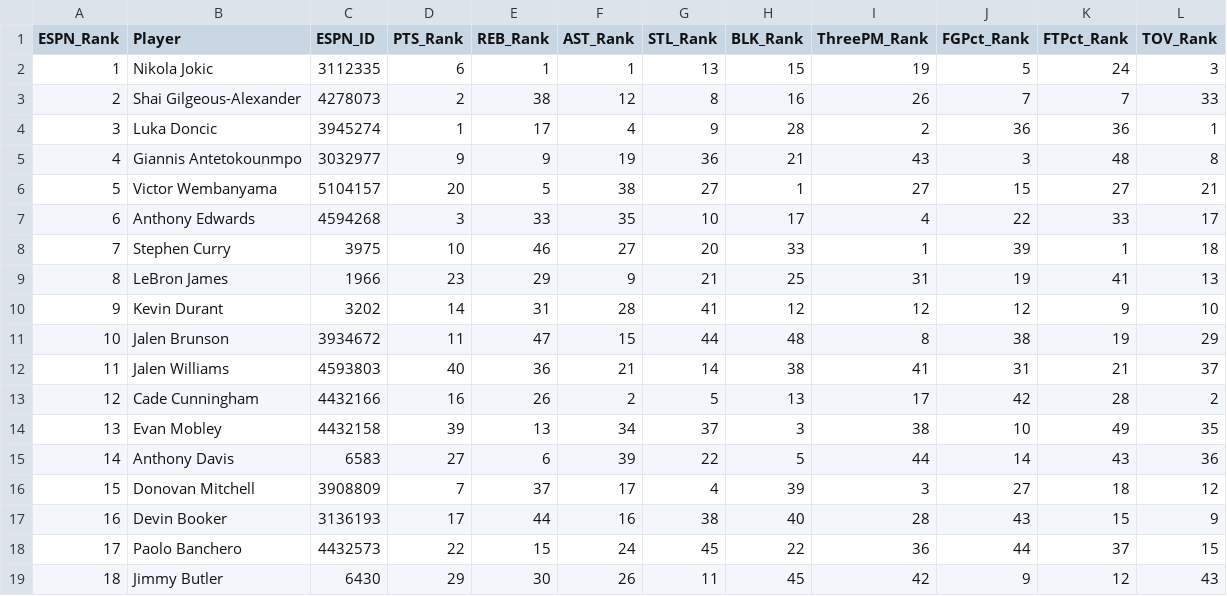
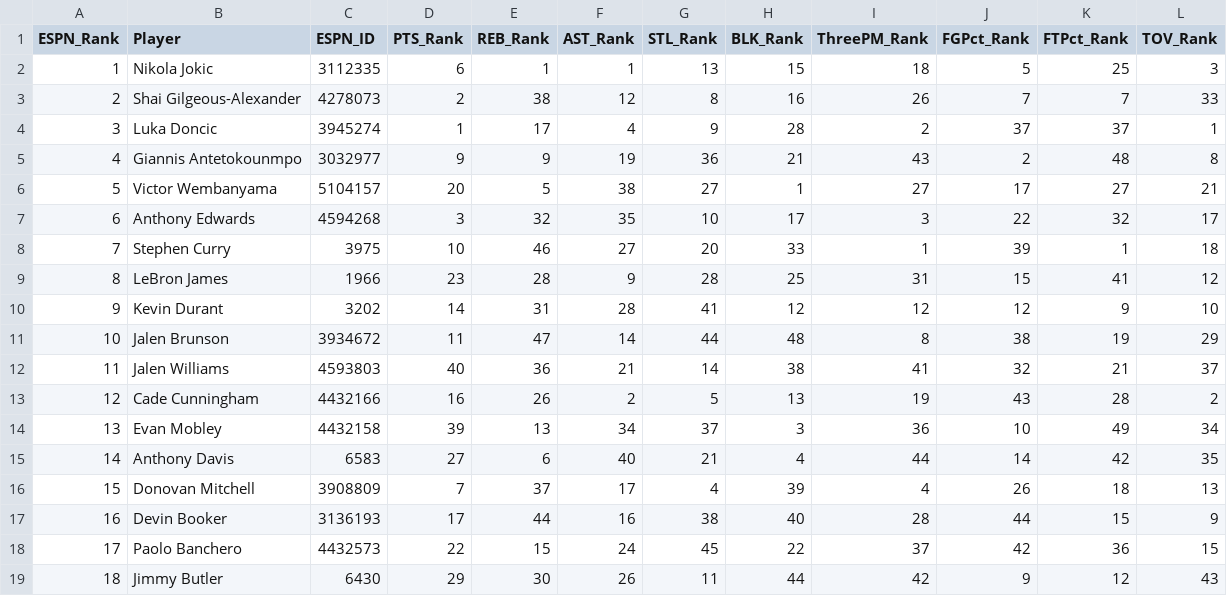
Before and after one commit to jeremyacohen/nba-hunter, a CSV file: data/player_rankings.csv, drawn as a sheet; only a part is shown; the diff covers the shown part only.

```diff
--- a/data/player_rankings.csv
+++ b/data/player_rankings.csv
@@ -1,19 +1,19 @@
 ESPN_Rank,Player,ESPN_ID,PTS_Rank,REB_Rank,AST_Rank,STL_Rank,BLK_Rank,ThreePM_Rank,FGPct_Rank,FTPct_Rank,TOV_Rank
-1,Nikola Jokic,3112335,6,1,1,13,15,19,5,24,3
+1,Nikola Jokic,3112335,6,1,1,13,15,18,5,25,3
 2,Shai Gilgeous-Alexander,4278073,2,38,12,8,16,26,7,7,33
-3,Luka Doncic,3945274,1,17,4,9,28,2,36,36,1
-4,Giannis Antetokounmpo,3032977,9,9,19,36,21,43,3,48,8
-5,Victor Wembanyama,5104157,20,5,38,27,1,27,15,27,21
-6,Anthony Edwards,4594268,3,33,35,10,17,4,22,33,17
+3,Luka Doncic,3945274,1,17,4,9,28,2,37,37,1
+4,Giannis Antetokounmpo,3032977,9,9,19,36,21,43,2,48,8
+5,Victor Wembanyama,5104157,20,5,38,27,1,27,17,27,21
+6,Anthony Edwards,4594268,3,32,35,10,17,3,22,32,17
 7,Stephen Curry,3975,10,46,27,20,33,1,39,1,18
-8,LeBron James,1966,23,29,9,21,25,31,19,41,13
+8,LeBron James,1966,23,28,9,28,25,31,15,41,12
 9,Kevin Durant,3202,14,31,28,41,12,12,12,9,10
-10,Jalen Brunson,3934672,11,47,15,44,48,8,38,19,29
-11,Jalen Williams,4593803,40,36,21,14,38,41,31,21,37
-12,Cade Cunningham,4432166,16,26,2,5,13,17,42,28,2
-13,Evan Mobley,4432158,39,13,34,37,3,38,10,49,35
-14,Anthony Davis,6583,27,6,39,22,5,44,14,43,36
-15,Donovan Mitchell,3908809,7,37,17,4,39,3,27,18,12
-16,Devin Booker,3136193,17,44,16,38,40,28,43,15,9
-17,Paolo Banchero,4432573,22,15,24,45,22,36,44,37,15
-18,Jimmy Butler,6430,29,30,26,11,45,42,9,12,43
+10,Jalen Brunson,3934672,11,47,14,44,48,8,38,19,29
+11,Jalen Williams,4593803,40,36,21,14,38,41,32,21,37
+12,Cade Cunningham,4432166,16,26,2,5,13,19,43,28,2
+13,Evan Mobley,4432158,39,13,34,37,3,36,10,49,34
+14,Anthony Davis,6583,27,6,40,21,4,44,14,42,35
+15,Donovan Mitchell,3908809,7,37,17,4,39,4,26,18,13
+16,Devin Booker,3136193,17,44,16,38,40,28,44,15,9
+17,Paolo Banchero,4432573,22,15,24,45,22,37,42,36,15
+18,Jimmy Butler,6430,29,30,26,11,44,42,9,12,43
```
Also changed, not shown: 47 edited cells elsewhere in this file, data/player_stats.csv, 1 other file.
